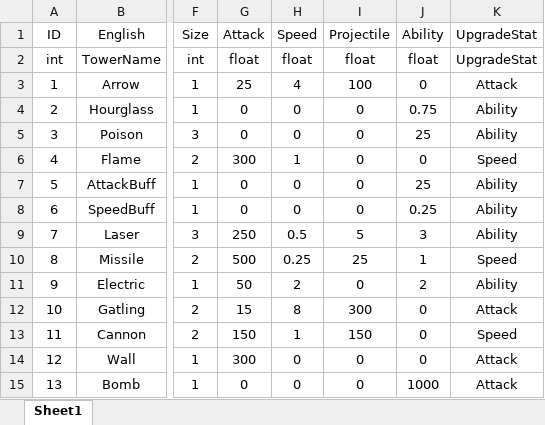
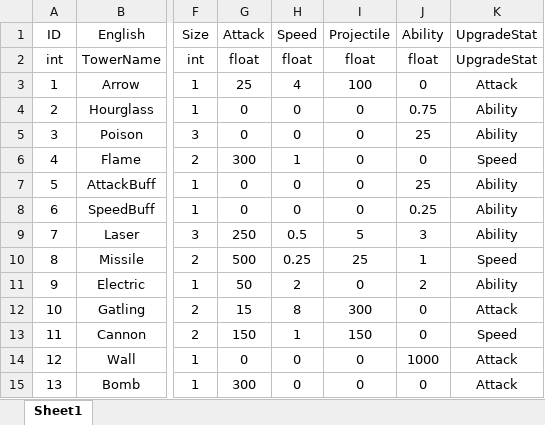
Before and after one commit to ChoWook/PlumTowerDefecne, an Excel workbook: Design/DataTable/Tower.xlsx, sheet Sheet1, drawn as a sheet; only a part is shown, gaps mark what is left out; values as stored, in another font and other column widths than the file's, no borders; the diff names each change by its address in the sheet, - before the commit and + after, or states it on an @@ line.

Commit message:
신동훈 타워 데이터테이블 수정

```diff
--- a/Design/DataTable/Tower.xlsx (sheet Sheet1)
+++ b/Design/DataTable/Tower.xlsx (sheet Sheet1)
-G14 (Attack): 300
+G14 (Attack): 0
-J14 (Ability): 0
+J14 (Ability): 1000
-G15 (Attack): 0
+G15 (Attack): 300
-J15 (Ability): 1000
+J15 (Ability): 0
```
